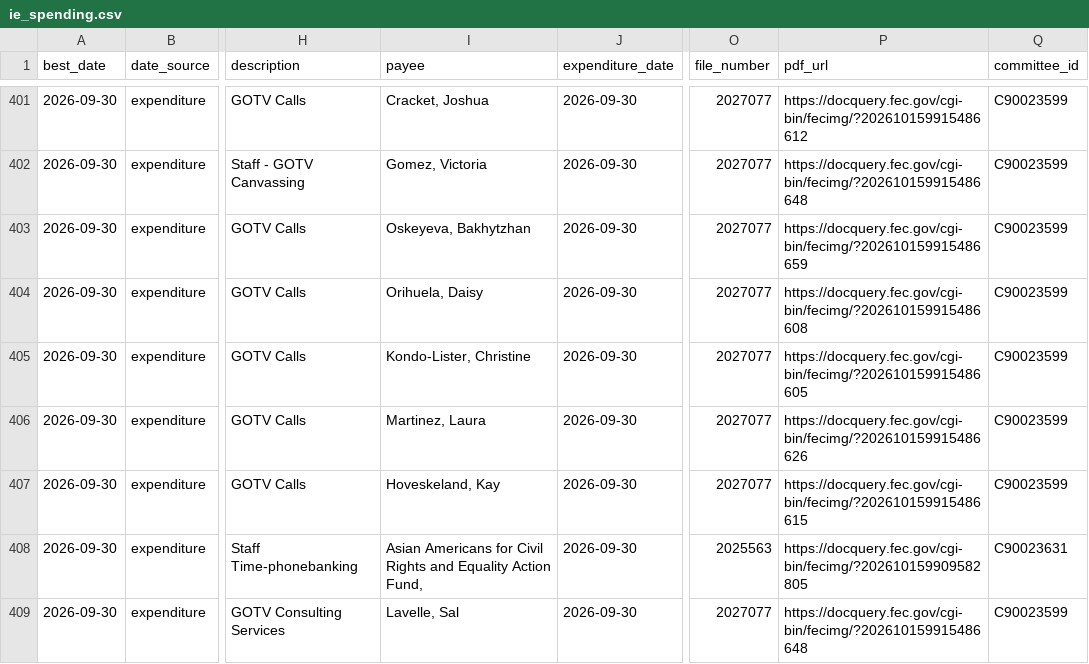
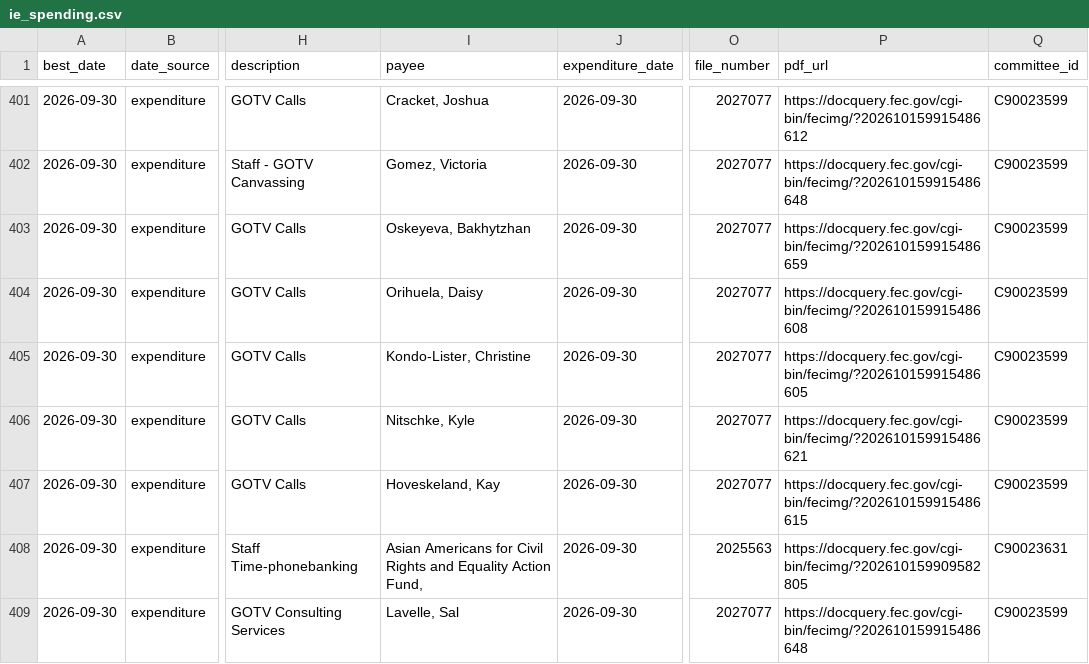
Before and after one commit to elliotgross-aidems/co8-ie-tracker, a CSV file: data/ie_spending.csv, drawn as a sheet; only a part is shown, gaps mark what is left out; the diff names each change by its address in the sheet, - before the commit and + after, or states it on an @@ line.

```diff
--- a/data/ie_spending.csv
+++ b/data/ie_spending.csv
-I406 (payee): Martinez, Laura
+I406 (payee): Nitschke, Kyle
-P406 (pdf_url): https://docquery.fec.gov/cgi-bin/fecimg/?202610159915486626
+P406 (pdf_url): https://docquery.fec.gov/cgi-bin/fecimg/?202610159915486621
```
